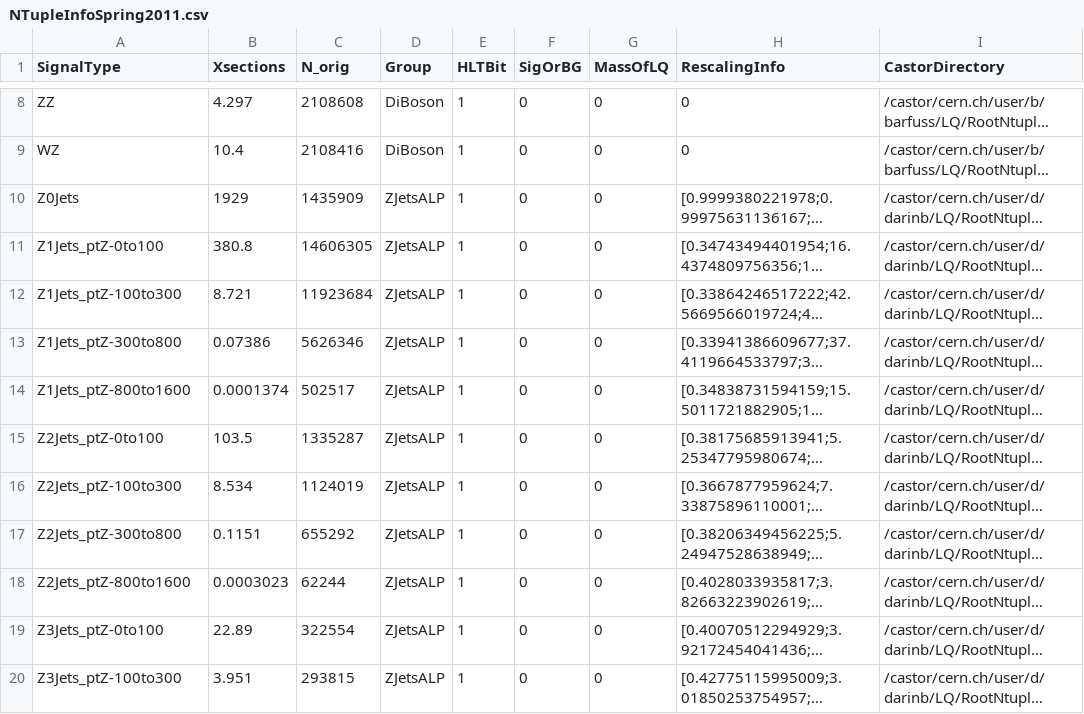
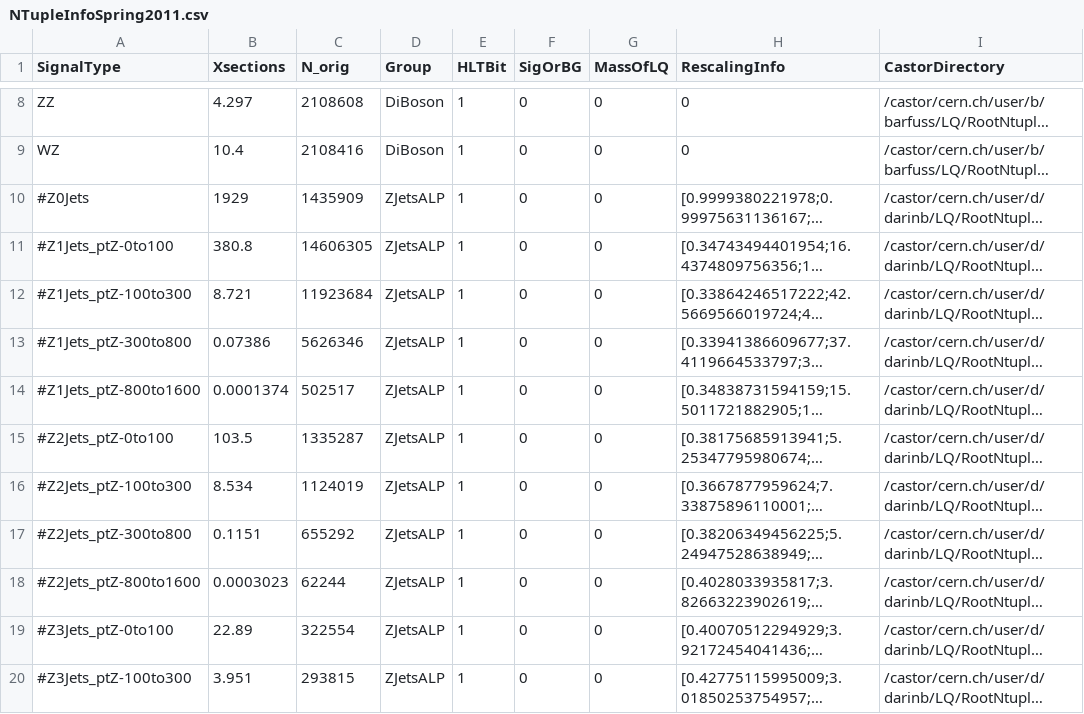
Before and after one commit to darinbaumgartel/usercode, a CSV file: LQ/NTupleAnalyzerV2/NTupleInfoSpring2011.csv, drawn as a sheet; only a part is shown, gaps mark what is left out; long unchanged cells end in …; the diff covers the shown part only; the diff names each change by its address in the sheet, - before the commit and + after, or states it on an @@ line.

```diff
--- a/LQ/NTupleAnalyzerV2/NTupleInfoSpring2011.csv
+++ b/LQ/NTupleAnalyzerV2/NTupleInfoSpring2011.csv
-A10 (SignalType): Z0Jets
+A10 (SignalType): #Z0Jets
-A11 (SignalType): Z1Jets_ptZ-0to100
+A11 (SignalType): #Z1Jets_ptZ-0to100
-A12 (SignalType): Z1Jets_ptZ-100to300
+A12 (SignalType): #Z1Jets_ptZ-100to300
-A13 (SignalType): Z1Jets_ptZ-300to800
+A13 (SignalType): #Z1Jets_ptZ-300to800
-A14 (SignalType): Z1Jets_ptZ-800to1600
+A14 (SignalType): #Z1Jets_ptZ-800to1600
-A15 (SignalType): Z2Jets_ptZ-0to100
+A15 (SignalType): #Z2Jets_ptZ-0to100
-A16 (SignalType): Z2Jets_ptZ-100to300
+A16 (SignalType): #Z2Jets_ptZ-100to300
-A17 (SignalType): Z2Jets_ptZ-300to800
+A17 (SignalType): #Z2Jets_ptZ-300to800
-A18 (SignalType): Z2Jets_ptZ-800to1600
+A18 (SignalType): #Z2Jets_ptZ-800to1600
-A19 (SignalType): Z3Jets_ptZ-0to100
+A19 (SignalType): #Z3Jets_ptZ-0to100
-A20 (SignalType): Z3Jets_ptZ-100to300
+A20 (SignalType): #Z3Jets_ptZ-100to300
```
Also changed, not shown: 13 edited cells elsewhere in this file.
